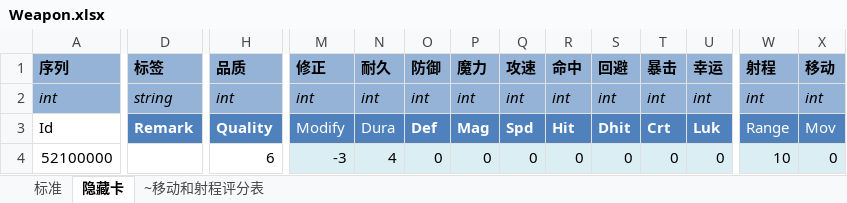
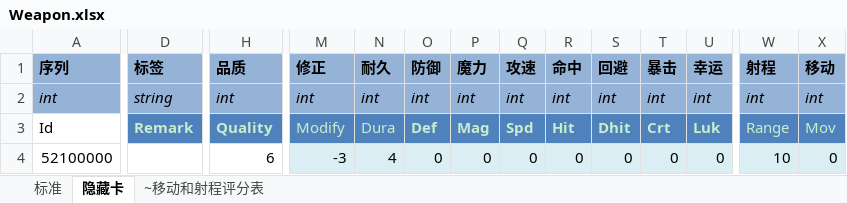
Before and after one commit to realeternia/TOMClassic, an Excel workbook: ConfigData/Xlsx/Weapon.xlsx, sheet 隐藏卡, drawn as a sheet; only a part is shown, gaps mark what is left out; values as stored, in another font and other column widths than the file's, no borders; conditional formats and table styles not drawn; the diff covers the shown part only; the diff names each change by its address in the sheet, - before the commit and + after, or states it on an @@ line.

```diff
--- a/ConfigData/Xlsx/Weapon.xlsx (sheet 隐藏卡)
+++ b/ConfigData/Xlsx/Weapon.xlsx (sheet 隐藏卡)
-D3 text colour: #FFFFFF
+D3 text colour: #C7EDCC
-H3 text colour: #FFFFFF
+H3 text colour: #C7EDCC
-M3:U3 text colour: #FFFFFF
+M3:U3 text colour: #C7EDCC
-W3:X3 text colour: #FFFFFF
+W3:X3 text colour: #C7EDCC
```
Also changed, not shown: cell formats elsewhere in this sheet, sheet 标准, ConfigData/Xlsx/Skill.xlsx.
